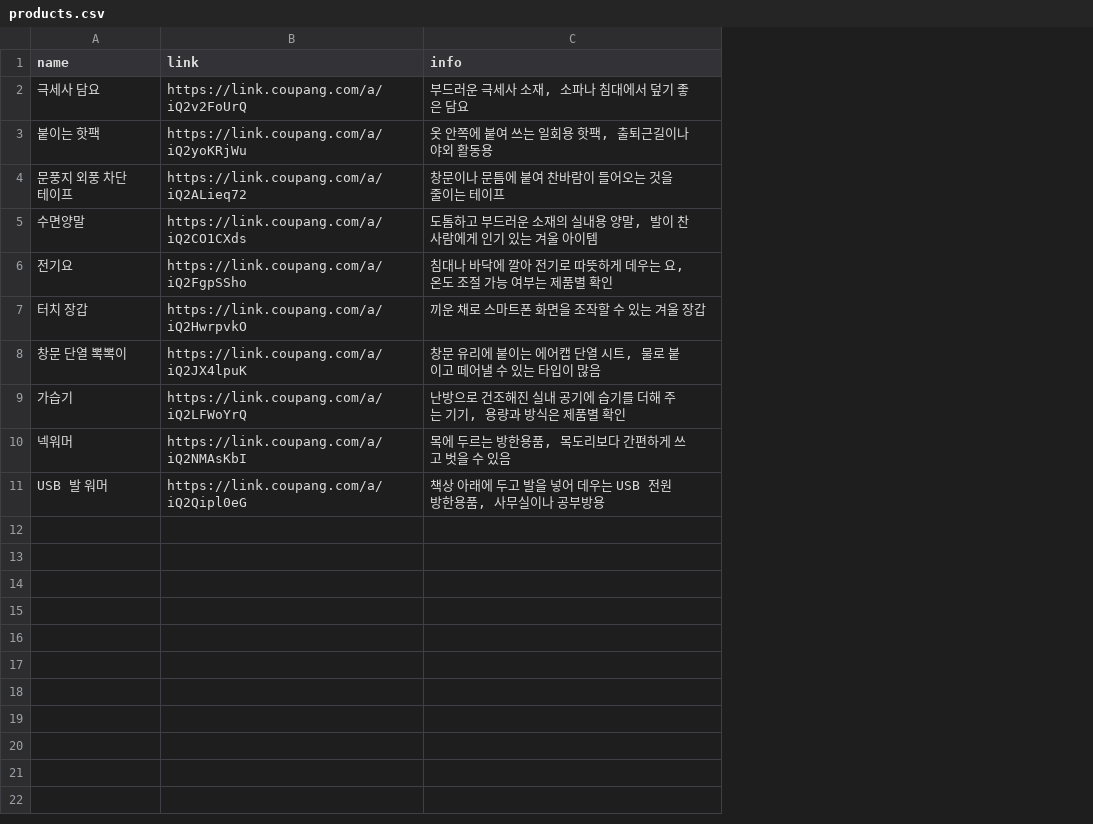
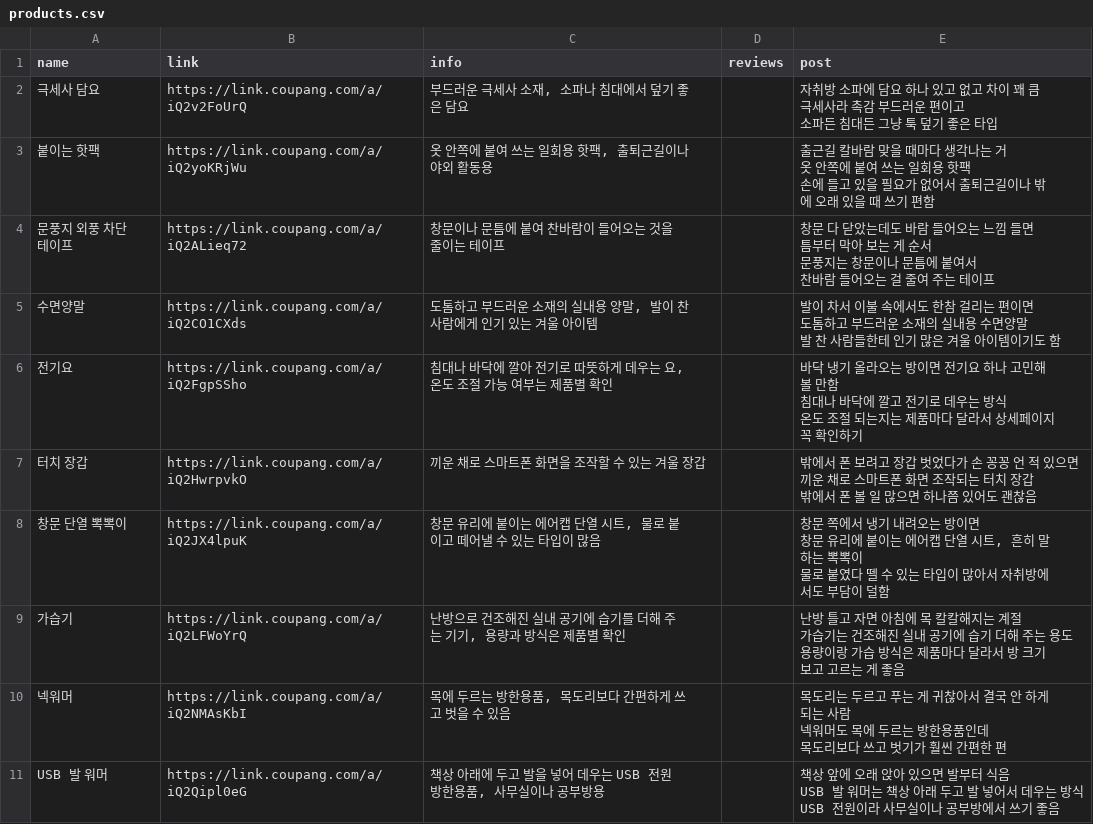
Before and after one commit to imgyumin1-cmd/freellmapi, a CSV file: threads/products.csv, drawn as a sheet; ↵ is a line break in a cell; the diff names each change by its address in the sheet, - before the commit and + after, or states it on an @@ line.

```diff
--- a/threads/products.csv
+++ b/threads/products.csv
+column D (reviews), empty
+column E (post), rows 2-11: 자취방 소파에 담요 하나 있고 없고 차이 꽤 큼 ↵ 극세사라 촉감 부드러운 편이고 ↵ 소파든 침대든 그냥 툭 덮기 좋은 타입 | 출근길 칼바람 맞을 때마다 생각나는 거 ↵ 옷 안쪽에 붙여 쓰는 일회용 핫팩 ↵ 손에 들고 있을 필요가 없어서 출퇴근길이나 밖에 오래 있을 때 쓰기 편함 | 창문 다 닫았는데도 바람 들어오는 느낌 들면 ↵ 틈부터 막아 보는 게 순서 ↵ 문풍지는 창문이나 문틈에 붙여서 ↵ 찬바람 들어오는 걸 줄여 주는 테이프 | 발이 차서 이불 속에서도 한참 걸리는 편이면 ↵ 도톰하고 부드러운 소재의 실내용 수면양말 ↵ 발 찬 사람들한테 인기 많은 겨울 아이템이기도 함 | 바닥 냉기 올라오는 방이면 전기요 하나 고민해 볼 만함 ↵ 침대나 바닥에 깔고 전기로 데우는 방식 ↵ 온도 조절 되는지는 제품마다 달라서 상세페이지 꼭 확인하기 | 밖에서 폰 보려고 장갑 벗었다가 손 꽁꽁 언 적 있으면 ↵ 끼운 채로 스마트폰 화면 조작되는 터치 장갑 ↵ 밖에서 폰 볼 일 많으면 하나쯤 있어도 괜찮음 | 창문 쪽에서 냉기 내려오는 방이면 ↵ 창문 유리에 붙이는 에어캡 단열 시트, 흔히 말하는 뽁뽁이 ↵ 물로 붙였다 뗄 수 있는 타입이 많아서 자취방에서도 부담이 덜함 | 난방 틀고 자면 아침에 목 칼칼해지는 계절 ↵ 가습기는 건조해진 실내 공기에 습기 더해 주는 용도 ↵ 용량이랑 가습 방식은 제품마다 달라서 방 크기 보고 고르는 게 좋음 | 목도리는 두르고 푸는 게 귀찮아서 결국 안 하게 되는 사람 ↵ 넥워머도 목에 두르는 방한용품인데 ↵ 목도리보다 쓰고 벗기가 훨씬 간편한 편 | 책상 앞에 오래 앉아 있으면 발부터 식음 ↵ USB 발 워머는 책상 아래 두고 발 넣어서 데우는 방식 ↵ USB 전원이라 사무실이나 공부방에서 쓰기 좋음
```
Also changed, not shown: 3 other files.
